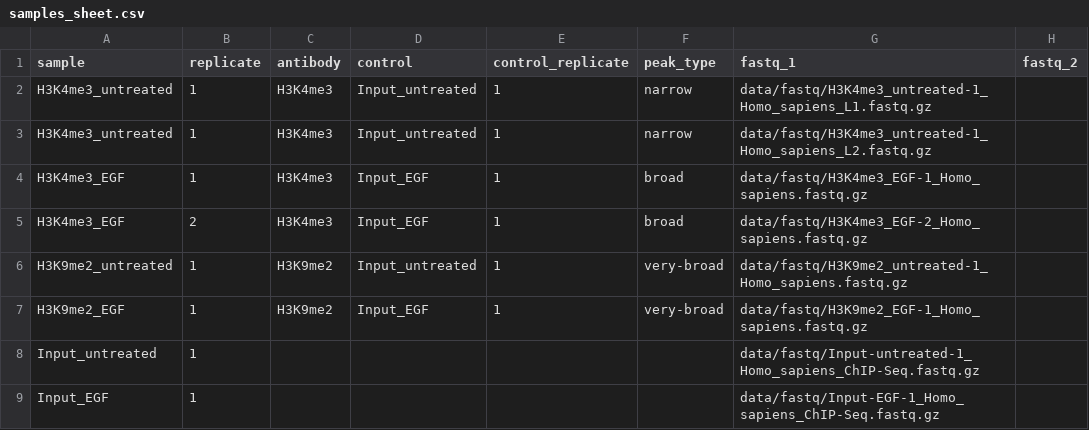
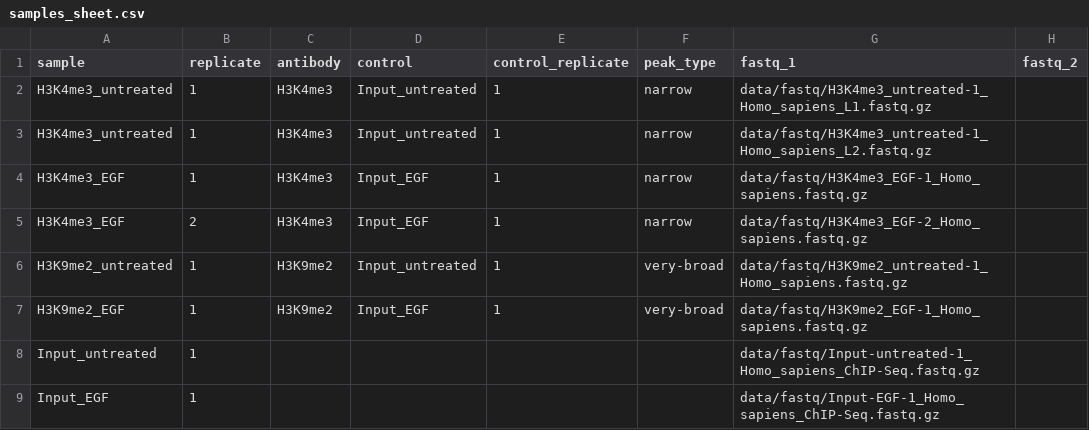
Before and after one commit to DavideBrex/SpikeFlow, a CSV file: .test/config/samples_sheet.csv, drawn as a sheet.

Commit message:
feat: BREAKING CHANGE added diff peak analysis  (#15)
* change to one single alignment

* feat!: changed aligner and split of bam

* fixed qc and split bab

* feat! removed wrappers

* feat! added deseq2

* added checks for diffAnalysis

* fixed diff peak analysis

* modified consensus peaks by antibody

* added images to multiqc

* fixed multiqc and plotting

* fixed linting problem

* added diffexpr also for peaks called with spiker (so spike in norm)

* feat! added median and downsample normalization

* added optional spikein Peaks diff analysis

* changed split_bam behaviour and fixed diffPeaks

* added check to ensure the input index is in the right format

* fixed various conda env to allow pip installation of spiker

* now input samples are included in downsamplign and median norm

* fixed color coding in volcano plot

* bug fixes and removed reps merge with chipr

* fixed linting and fmt

* fixed config

* bug: fixed error in test sample_sheet

* bug: added bai file to plotFingerprint inputs

* fix: added bai files to normpeak calling

* fix: changed frag_count from shell to script

* fix: added bai to bigwig rule input

* fixed config multiqc

* typo in qc multiqc

* trying to fix latency wait error

* fix ref genome

* bug: added multiqc conf file in .test dir

```diff
--- a/.test/config/samples_sheet.csv
+++ b/.test/config/samples_sheet.csv
@@ -3,4 +3,4 @@ H3K4me3_untreated,1,H3K4me3,Input_untreated,1,narrow,data/fastq/H3K4me3_untreate
 H3K4me3_untreated,1,H3K4me3,Input_untreated,1,narrow,data/fastq/H3K4me3_untreated-1_Homo_sapiens_L2.fastq.gz,
-H3K4me3_EGF,1,H3K4me3,Input_EGF,1,broad,data/fastq/H3K4me3_EGF-1_Homo_sapiens.fastq.gz,
-H3K4me3_EGF,2,H3K4me3,Input_EGF,1,broad,data/fastq/H3K4me3_EGF-2_Homo_sapiens.fastq.gz,
+H3K4me3_EGF,1,H3K4me3,Input_EGF,1,narrow,data/fastq/H3K4me3_EGF-1_Homo_sapiens.fastq.gz,
+H3K4me3_EGF,2,H3K4me3,Input_EGF,1,narrow,data/fastq/H3K4me3_EGF-2_Homo_sapiens.fastq.gz,
 H3K9me2_untreated,1,H3K9me2,Input_untreated,1,very-broad,data/fastq/H3K9me2_untreated-1_Homo_sapiens.fastq.gz,
```
Also changed, not shown: config/samples_sheet.csv, 53 other files.
